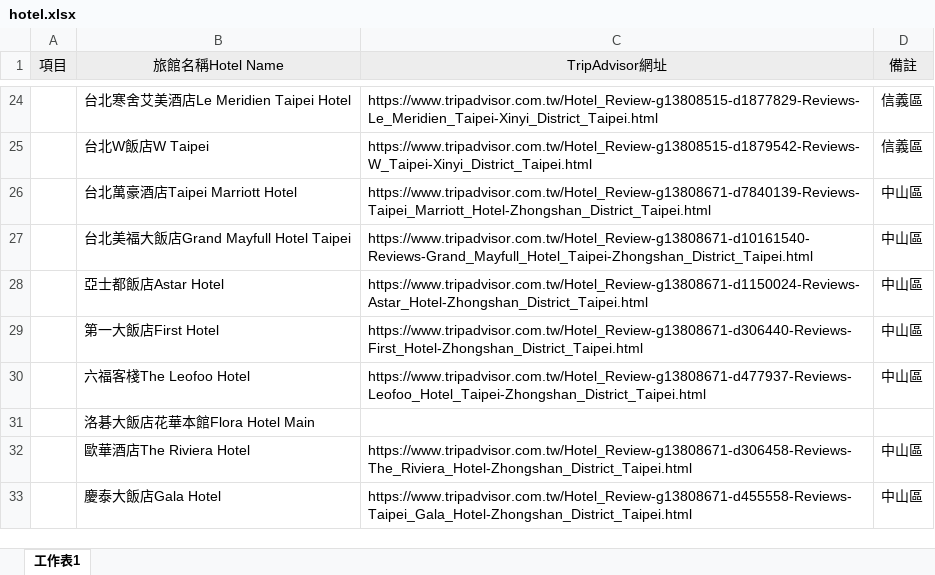
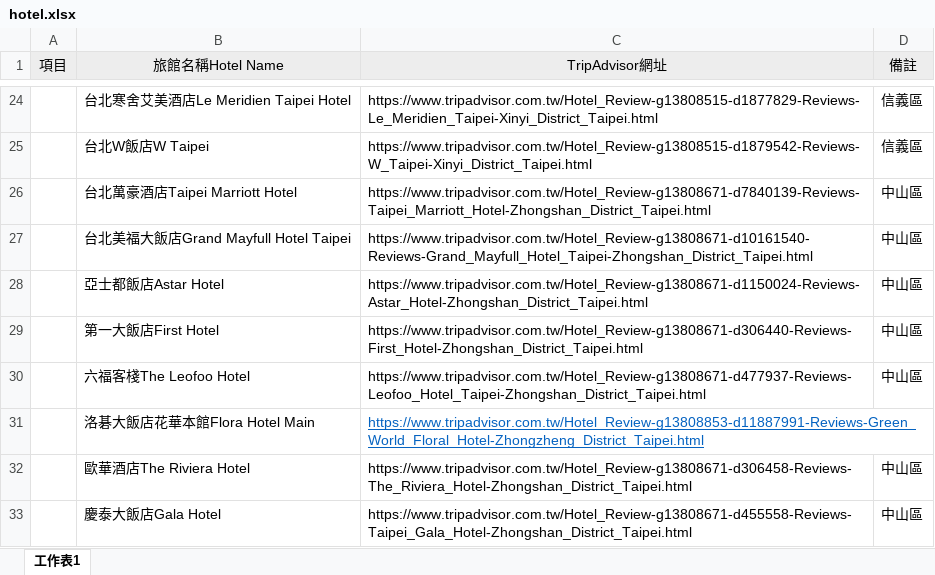
Before and after one commit to JialiangShi/tripadvisor-review-scraping, an Excel workbook: hotel.xlsx, sheet 工作表1, drawn as a sheet; only a part is shown, gaps mark what is left out; values as stored, in another font and other column widths than the file's, no borders; the diff names each change by its address in the sheet, - before the commit and + after, or states it on an @@ line.

```diff
--- a/hotel.xlsx (sheet 工作表1)
+++ b/hotel.xlsx (sheet 工作表1)
-C31 (TripAdvisor網址): (empty)
+C31 (TripAdvisor網址): https://www.tripadvisor.com.tw/Hotel_Review-g13808853-d11887991-Reviews-Green_World_Floral_Hotel-Zhongzheng_District_Taipei.html
```
Also changed, not shown: 2 other files.
